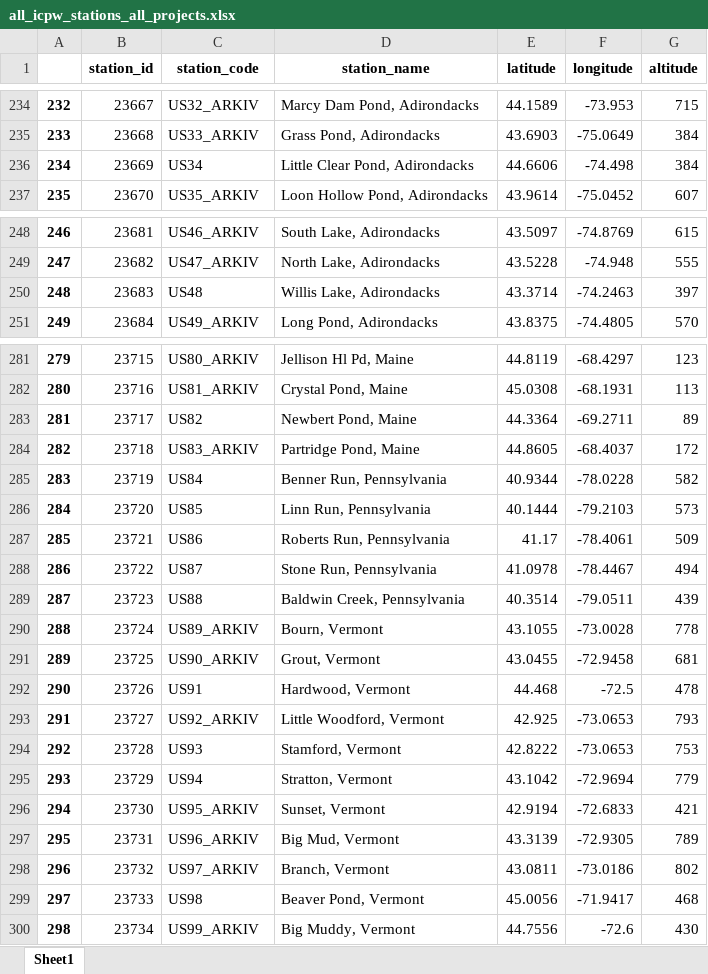
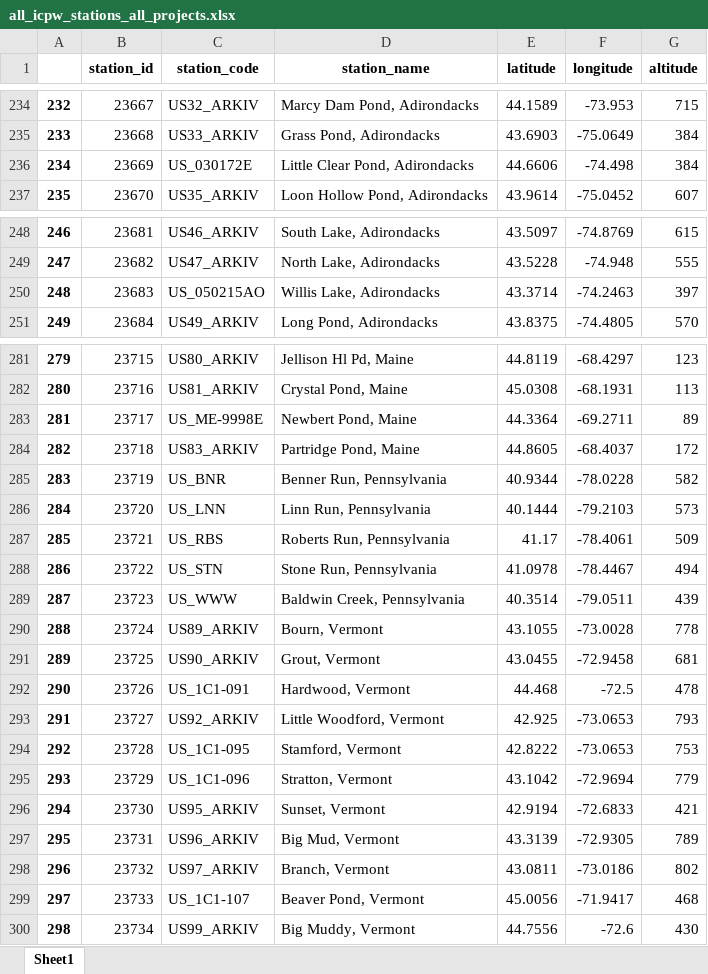
Before and after one commit to JamesSample/icpw2, an Excel workbook: thematic_report_2023/data/all_icpw_stations_all_projects.xlsx, sheet Sheet1, drawn as a sheet; only a part is shown, gaps mark what is left out; values as stored, in another font and other column widths than the file's, no borders; the diff covers the shown part only; the diff names each change by its address in the sheet, - before the commit and + after, or states it on an @@ line.

```diff
--- a/thematic_report_2023/data/all_icpw_stations_all_projects.xlsx (sheet Sheet1)
+++ b/thematic_report_2023/data/all_icpw_stations_all_projects.xlsx (sheet Sheet1)
-C236 (station_code): US34
+C236 (station_code): US_030172E
-C250 (station_code): US48
+C250 (station_code): US_050215AO
-C283 (station_code): US82
+C283 (station_code): US_ME-9998E
-C285 (station_code): US84
+C285 (station_code): US_BNR
-C286 (station_code): US85
+C286 (station_code): US_LNN
-C287 (station_code): US86
+C287 (station_code): US_RBS
-C288 (station_code): US87
+C288 (station_code): US_STN
-C289 (station_code): US88
+C289 (station_code): US_WWW
-C292 (station_code): US91
+C292 (station_code): US_1C1-091
-C294 (station_code): US93
+C294 (station_code): US_1C1-095
-C295 (station_code): US94
+C295 (station_code): US_1C1-096
-C299 (station_code): US98
+C299 (station_code): US_1C1-107
```
Also changed, not shown: 22 added rows, 60 edited cells and row numbers in column A elsewhere in this sheet, 10 other files.
